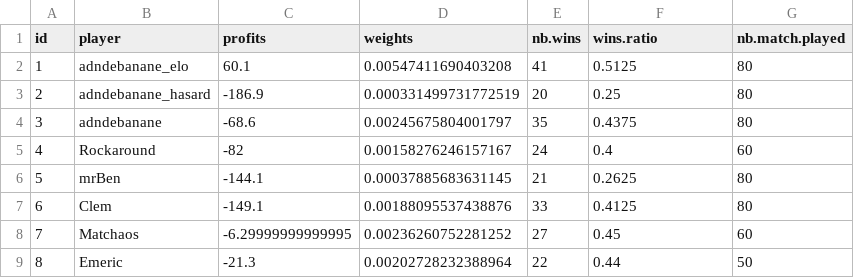
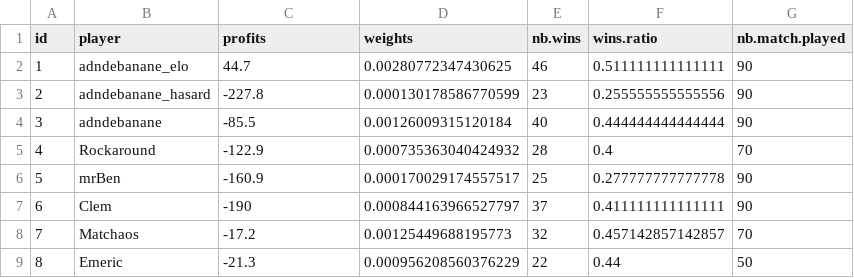
Before and after one commit to adndebanane/zds_bets, a CSV file: 00-datasets/20162017/players_rankings.csv, drawn as a sheet; only a part is shown; the diff covers the shown part only.

```diff
--- a/00-datasets/20162017/players_rankings.csv
+++ b/00-datasets/20162017/players_rankings.csv
@@ -1,9 +1,9 @@
 id,player,profits,weights,nb.wins,wins.ratio,nb.match.played
-1,adndebanane_elo,60.1,0.00547411690403208,41,0.5125,80
-2,adndebanane_hasard,-186.9,0.000331499731772519,20,0.25,80
-3,adndebanane,-68.6,0.00245675804001797,35,0.4375,80
-4,Rockaround,-82,0.00158276246157167,24,0.4,60
-5,mrBen,-144.1,0.00037885683631145,21,0.2625,80
-6,Clem,-149.1,0.00188095537438876,33,0.4125,80
-7,Matchaos,-6.29999999999995,0.00236260752281252,27,0.45,60
-8,Emeric,-21.3,0.00202728232388964,22,0.44,50
+1,adndebanane_elo,44.7,0.00280772347430625,46,0.511111111111111,90
+2,adndebanane_hasard,-227.8,0.000130178586770599,23,0.255555555555556,90
+3,adndebanane,-85.5,0.00126009315120184,40,0.444444444444444,90
+4,Rockaround,-122.9,0.000735363040424932,28,0.4,70
+5,mrBen,-160.9,0.000170029174557517,25,0.277777777777778,90
+6,Clem,-190,0.000844163966527797,37,0.411111111111111,90
+7,Matchaos,-17.2,0.00125449688195773,32,0.457142857142857,70
+8,Emeric,-21.3,0.000956208560376229,22,0.44,50
```
Also changed, not shown: 11 edited cells elsewhere in this file, 00-datasets/20162017/clembets.csv, 00-datasets/20162017/players_bets.csv, 8 other files.
